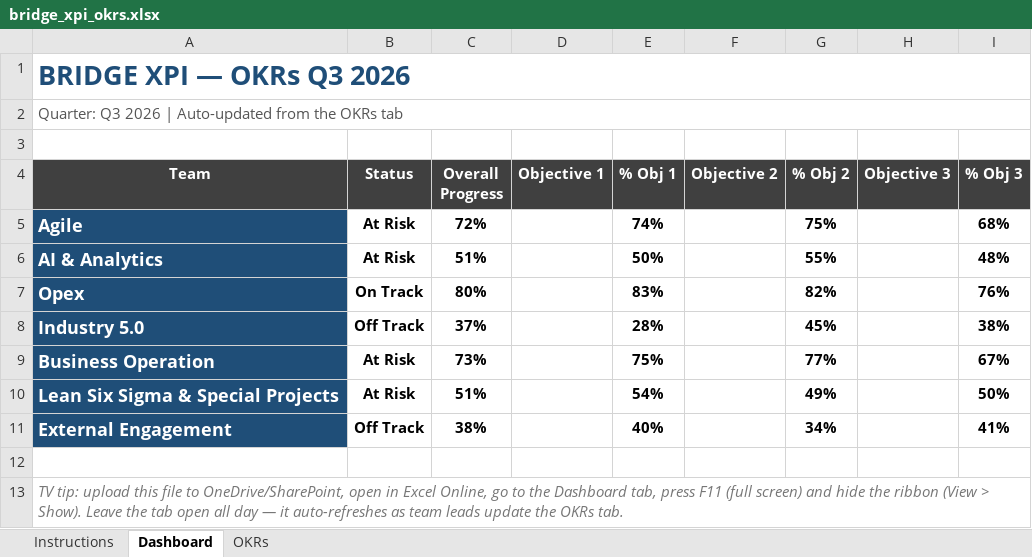
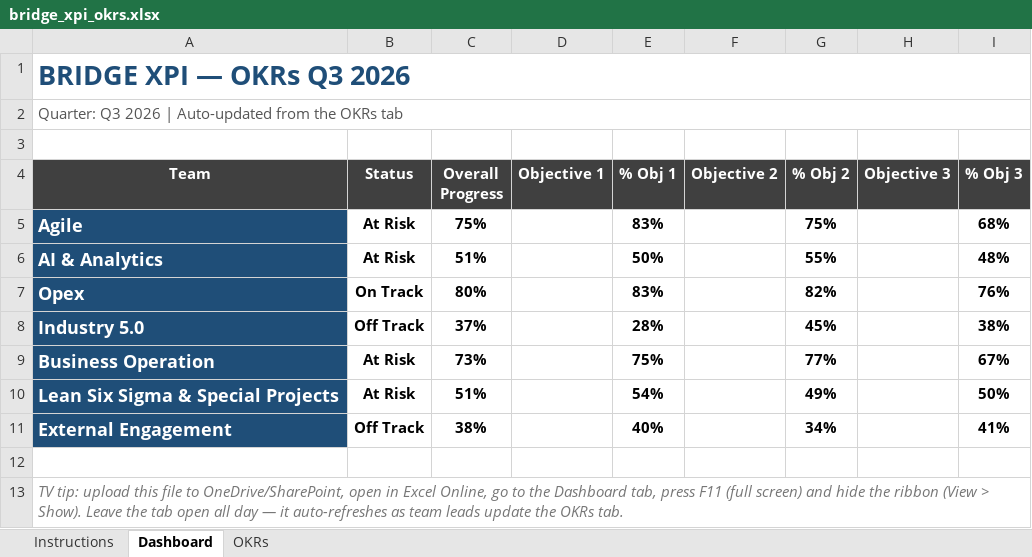
Before and after one commit to 4waiz/bridge-workspace, an Excel workbook: bridge_xpi_okrs.xlsx, sheet Dashboard, drawn as a sheet; values as stored, in another font and other column widths than the file's, no borders; conditional formats not drawn; the diff names each change by its address in the sheet, - before the commit and + after, or states it on an @@ line.

```diff
--- a/bridge_xpi_okrs.xlsx (sheet Dashboard)
+++ b/bridge_xpi_okrs.xlsx (sheet Dashboard)
-C5 (Overall Progress): 72%
+C5 (Overall Progress): 75%
-E5 (% Obj 1): 74%
+E5 (% Obj 1): 83%
```
Also changed, not shown: sheet OKRs, 1 other file.
